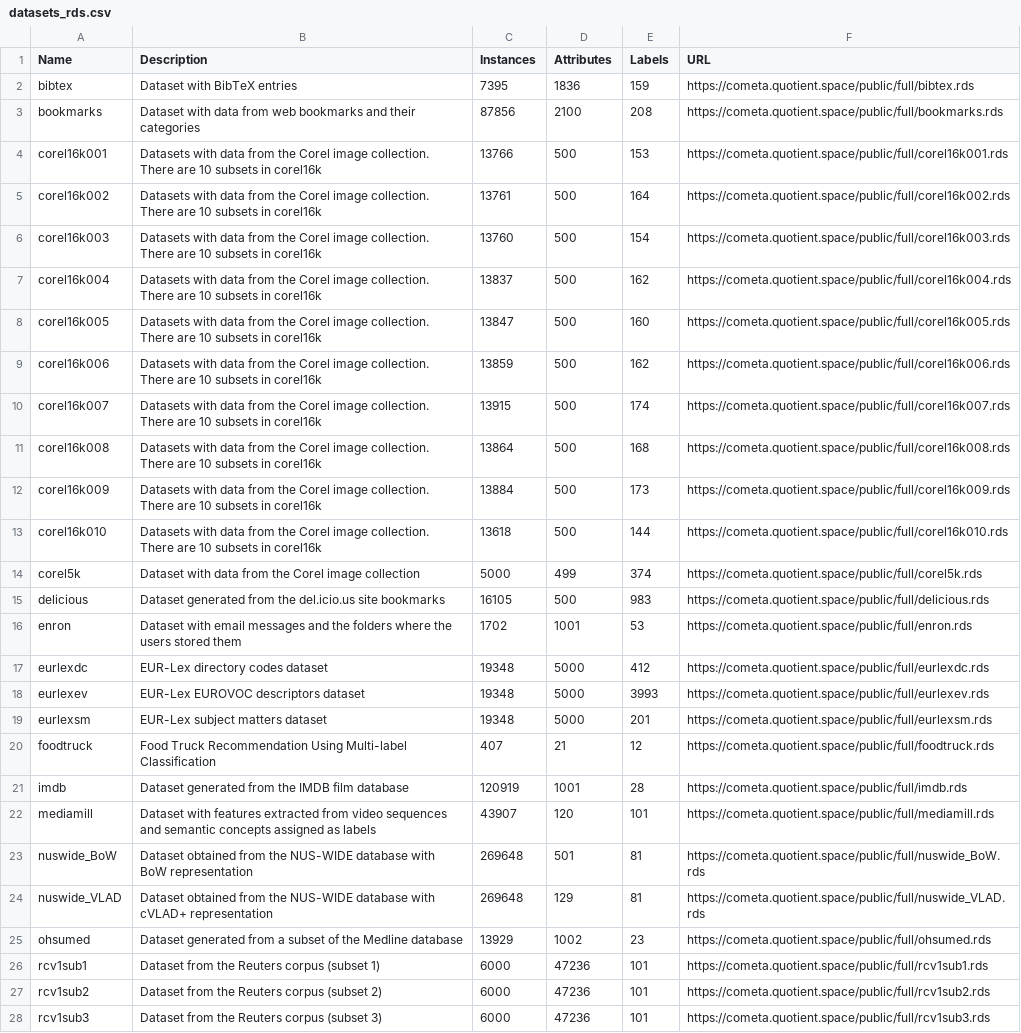
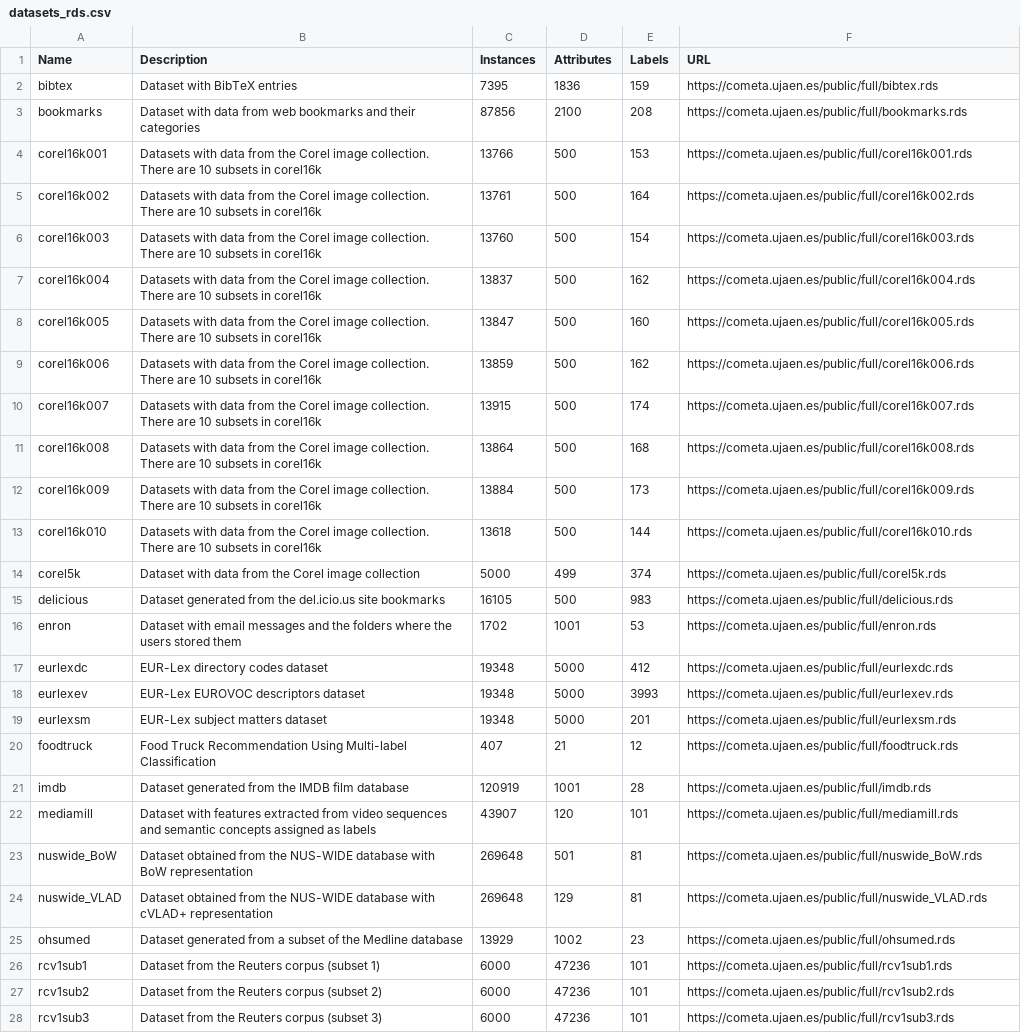
Before and after one commit to fcharte/mldr.datasets, a CSV file: datasets_rds.csv, drawn as a sheet; only a part is shown; the diff covers the shown part only; the diff names each change by its address in the sheet, - before the commit and + after, or states it on an @@ line.

Commit message:
Use definitive URLs for datasets

```diff
--- a/datasets_rds.csv
+++ b/datasets_rds.csv
-F2 (URL): https://cometa.quotient.space/public/full/bibtex.rds
+F2 (URL): https://cometa.ujaen.es/public/full/bibtex.rds
-F3 (URL): https://cometa.quotient.space/public/full/bookmarks.rds
+F3 (URL): https://cometa.ujaen.es/public/full/bookmarks.rds
-F4 (URL): https://cometa.quotient.space/public/full/corel16k001.rds
+F4 (URL): https://cometa.ujaen.es/public/full/corel16k001.rds
-F5 (URL): https://cometa.quotient.space/public/full/corel16k002.rds
+F5 (URL): https://cometa.ujaen.es/public/full/corel16k002.rds
-F6 (URL): https://cometa.quotient.space/public/full/corel16k003.rds
+F6 (URL): https://cometa.ujaen.es/public/full/corel16k003.rds
-F7 (URL): https://cometa.quotient.space/public/full/corel16k004.rds
+F7 (URL): https://cometa.ujaen.es/public/full/corel16k004.rds
-F8 (URL): https://cometa.quotient.space/public/full/corel16k005.rds
+F8 (URL): https://cometa.ujaen.es/public/full/corel16k005.rds
-F9 (URL): https://cometa.quotient.space/public/full/corel16k006.rds
+F9 (URL): https://cometa.ujaen.es/public/full/corel16k006.rds
-F10 (URL): https://cometa.quotient.space/public/full/corel16k007.rds
+F10 (URL): https://cometa.ujaen.es/public/full/corel16k007.rds
-F11 (URL): https://cometa.quotient.space/public/full/corel16k008.rds
+F11 (URL): https://cometa.ujaen.es/public/full/corel16k008.rds
-F12 (URL): https://cometa.quotient.space/public/full/corel16k009.rds
+F12 (URL): https://cometa.ujaen.es/public/full/corel16k009.rds
-F13 (URL): https://cometa.quotient.space/public/full/corel16k010.rds
+F13 (URL): https://cometa.ujaen.es/public/full/corel16k010.rds
-F14 (URL): https://cometa.quotient.space/public/full/corel5k.rds
+F14 (URL): https://cometa.ujaen.es/public/full/corel5k.rds
-F15 (URL): https://cometa.quotient.space/public/full/delicious.rds
+F15 (URL): https://cometa.ujaen.es/public/full/delicious.rds
-F16 (URL): https://cometa.quotient.space/public/full/enron.rds
+F16 (URL): https://cometa.ujaen.es/public/full/enron.rds
-F17 (URL): https://cometa.quotient.space/public/full/eurlexdc.rds
+F17 (URL): https://cometa.ujaen.es/public/full/eurlexdc.rds
-F18 (URL): https://cometa.quotient.space/public/full/eurlexev.rds
+F18 (URL): https://cometa.ujaen.es/public/full/eurlexev.rds
-F19 (URL): https://cometa.quotient.space/public/full/eurlexsm.rds
+F19 (URL): https://cometa.ujaen.es/public/full/eurlexsm.rds
-F20 (URL): https://cometa.quotient.space/public/full/foodtruck.rds
+F20 (URL): https://cometa.ujaen.es/public/full/foodtruck.rds
-F21 (URL): https://cometa.quotient.space/public/full/imdb.rds
+F21 (URL): https://cometa.ujaen.es/public/full/imdb.rds
-F22 (URL): https://cometa.quotient.space/public/full/mediamill.rds
+F22 (URL): https://cometa.ujaen.es/public/full/mediamill.rds
-F23 (URL): https://cometa.quotient.space/public/full/nuswide_BoW.rds
+F23 (URL): https://cometa.ujaen.es/public/full/nuswide_BoW.rds
-F24 (URL): https://cometa.quotient.space/public/full/nuswide_VLAD.rds
+F24 (URL): https://cometa.ujaen.es/public/full/nuswide_VLAD.rds
-F25 (URL): https://cometa.quotient.space/public/full/ohsumed.rds
+F25 (URL): https://cometa.ujaen.es/public/full/ohsumed.rds
-F26 (URL): https://cometa.quotient.space/public/full/rcv1sub1.rds
+F26 (URL): https://cometa.ujaen.es/public/full/rcv1sub1.rds
-F27 (URL): https://cometa.quotient.space/public/full/rcv1sub2.rds
+F27 (URL): https://cometa.ujaen.es/public/full/rcv1sub2.rds
-F28 (URL): https://cometa.quotient.space/public/full/rcv1sub3.rds
+F28 (URL): https://cometa.ujaen.es/public/full/rcv1sub3.rds
```
Also changed, not shown: 22 edited cells elsewhere in this file.
